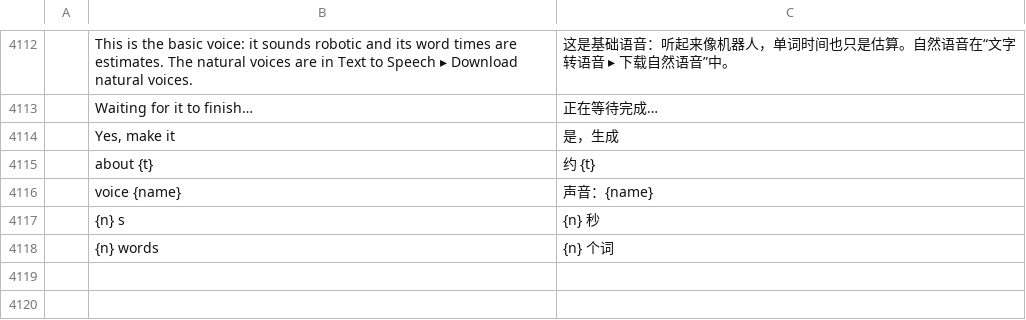
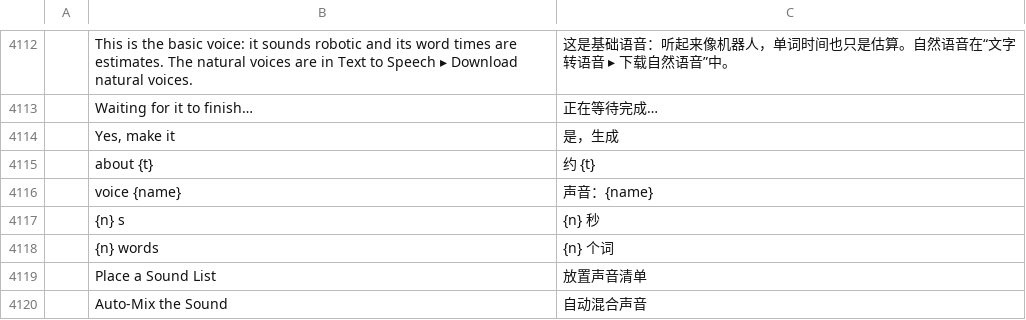
Before and after one commit to AdeThorMiwa/edith, a TSV file: crates/ui-egui/src/i18n/zh-cn.tsv, drawn as a sheet; only a part is shown, gaps mark what is left out.

```diff
--- a/crates/ui-egui/src/i18n/zh-cn.tsv
+++ b/crates/ui-egui/src/i18n/zh-cn.tsv
@@ -4118 +4118,3 @@
 	{n} words	{n} 个词
+	Place a Sound List	放置声音清单
+	Auto-Mix the Sound	自动混合声音
```
Also changed, not shown: crates/ui-egui/src/i18n/es.tsv, crates/ui-egui/src/i18n/ja.tsv, 10 other files.
